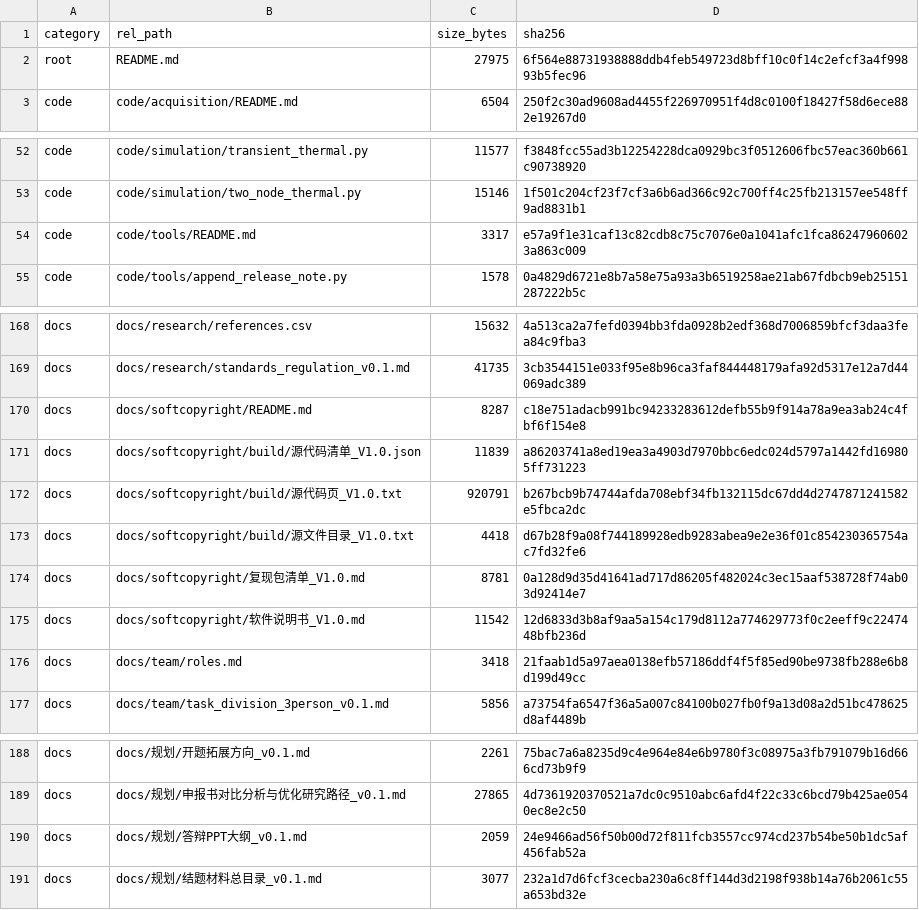
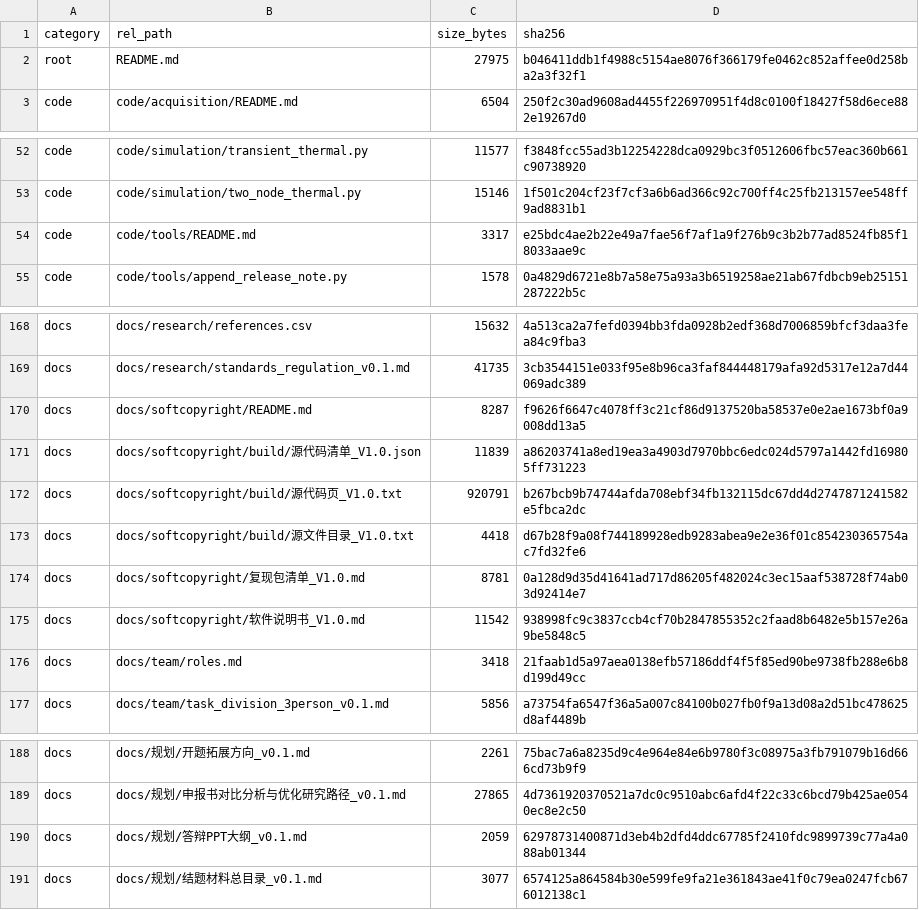
Before and after one commit to YWC886/new-folder, a CSV file: data/processed/release_manifest_v0.1.csv, drawn as a sheet; only a part is shown, gaps mark what is left out.

```diff
--- a/data/processed/release_manifest_v0.1.csv
+++ b/data/processed/release_manifest_v0.1.csv
@@ -1,3 +1,3 @@
 category,rel_path,size_bytes,sha256
-root,README.md,27975,6f564e88731938888ddb4feb549723d8bff10c0f14c2efcf3a4f99893b5fec96
+root,README.md,27975,b046411ddb1f4988c5154ae8076f366179fe0462c852affee0d258ba2a3f32f1
 code,code/acquisition/README.md,6504,250f2c30ad9608ad4455f226970951f4d8c0100f18427f58d6ece882e19267d0
@@ -53,3 +53,3 @@ code,code/simulation/transient_thermal.py,11577,f3848fcc55ad3b12254228dca0929bc3
 code,code/simulation/two_node_thermal.py,15146,1f501c204cf23f7cf3a6b6ad366c92c700ff4c25fb213157ee548ff9ad8831b1
-code,code/tools/README.md,3317,e57a9f1e31caf13c82cdb8c75c7076e0a1041afc1fca862479606023a863c009
+code,code/tools/README.md,3317,e25bdc4ae2b22e49a7fae56f7af1a9f276b9c3b2b77ad8524fb85f18033aae9c
 code,code/tools/append_release_note.py,1578,0a4829d6721e8b7a58e75a93a3b6519258ae21ab67fdbcb9eb25151287222b5c
@@ -169,3 +169,3 @@ docs,docs/research/references.csv,15632,4a513ca2a7fefd0394bb3fda0928b2edf368d700
 docs,docs/research/standards_regulation_v0.1.md,41735,3cb3544151e033f95e8b96ca3faf844448179afa92d5317e12a7d44069adc389
-docs,docs/softcopyright/README.md,8287,c18e751adacb991bc94233283612defb55b9f914a78a9ea3ab24c4fbf6f154e8
+docs,docs/softcopyright/README.md,8287,f9626f6647c4078ff3c21cf86d9137520ba58537e0e2ae1673bf0a9008dd13a5
 docs,docs/softcopyright/build/源代码清单_V1.0.json,11839,a86203741a8ed19ea3a4903d7970bbc6edc024d5797a1442fd169805ff731223
@@ -174,3 +174,3 @@ docs,docs/softcopyright/build/源文件目录_V1.0.txt,4418,d67b28f9a08f74418992
 docs,docs/softcopyright/复现包清单_V1.0.md,8781,0a128d9d35d41641ad717d86205f482024c3ec15aaf538728f74ab03d92414e7
-docs,docs/softcopyright/软件说明书_V1.0.md,11542,12d6833d3b8af9aa5a154c179d8112a774629773f0c2eeff9c2247448bfb236d
+docs,docs/softcopyright/软件说明书_V1.0.md,11542,938998fc9c3837ccb4cf70b2847855352c2faad8b6482e5b157e26a9be5848c5
 docs,docs/team/roles.md,3418,21faab1d5a97aea0138efb57186ddf4f5f85ed90be9738fb288e6b8d199d49cc
@@ -189,3 +189,3 @@ docs,docs/规划/开题拓展方向_v0.1.md,2261,75bac7a6a8235d9c4e964e84e6b9780
 docs,docs/规划/申报书对比分析与优化研究路径_v0.1.md,27865,4d7361920370521a7dc0c9510abc6afd4f22c33c6bcd79b425ae0540ec8e2c50
-docs,docs/规划/答辩PPT大纲_v0.1.md,2059,24e9466ad56f50b00d72f811fcb3557cc974cd237b54be50b1dc5af456fab52a
-docs,docs/规划/结题材料总目录_v0.1.md,3077,232a1d7d6fcf3cecba230a6c8ff144d3d2198f938b14a76b2061c55a653bd32e
+docs,docs/规划/答辩PPT大纲_v0.1.md,2059,62978731400871d3eb4b2dfd4ddc67785f2410fdc9899739c77a4a088ab01344
+docs,docs/规划/结题材料总目录_v0.1.md,3077,6574125a864584b30e599fe9fa21e361843ae41f0c79ea0247fcb676012138c1
```
Also changed, not shown: 10 other files.
